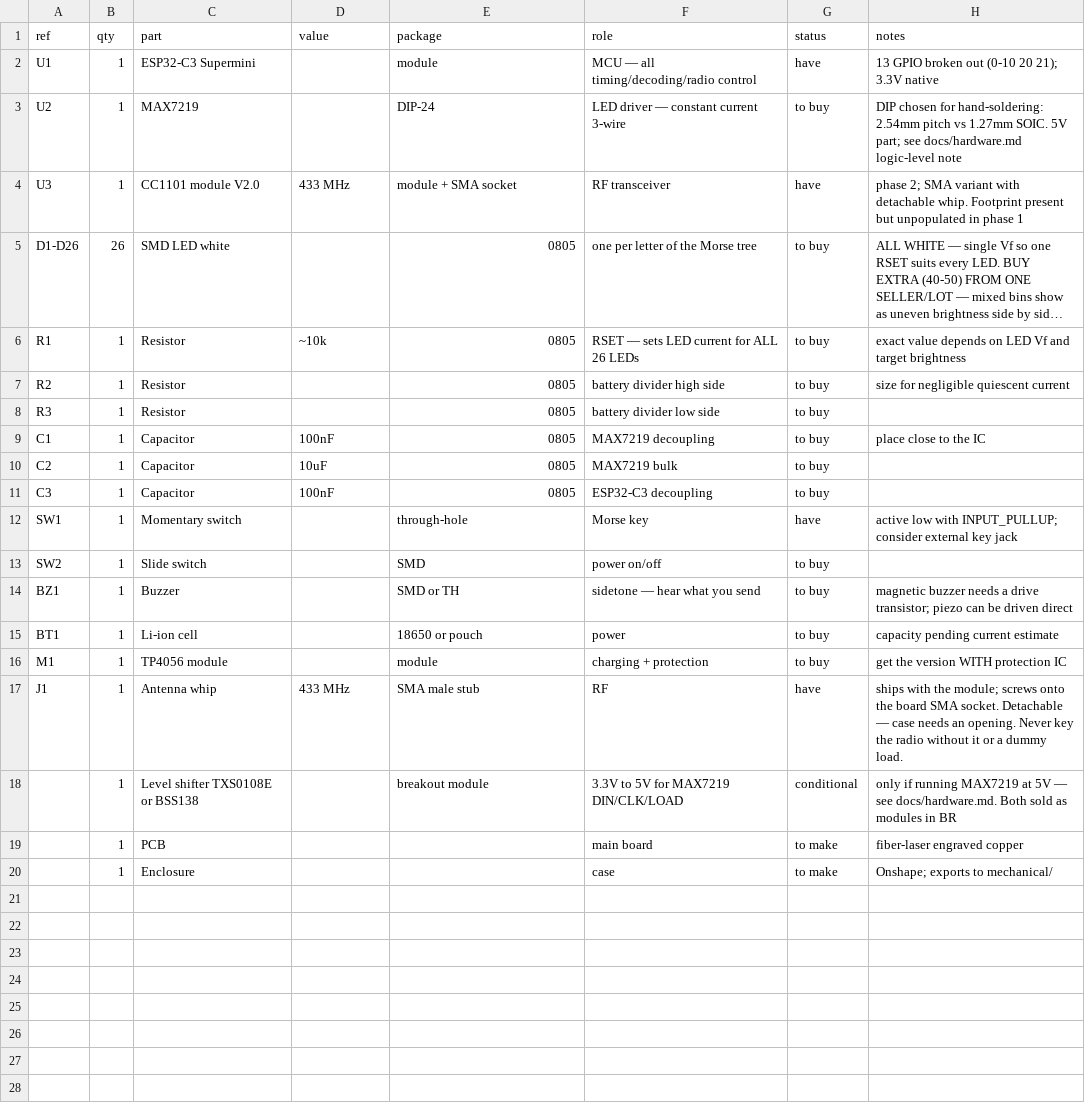
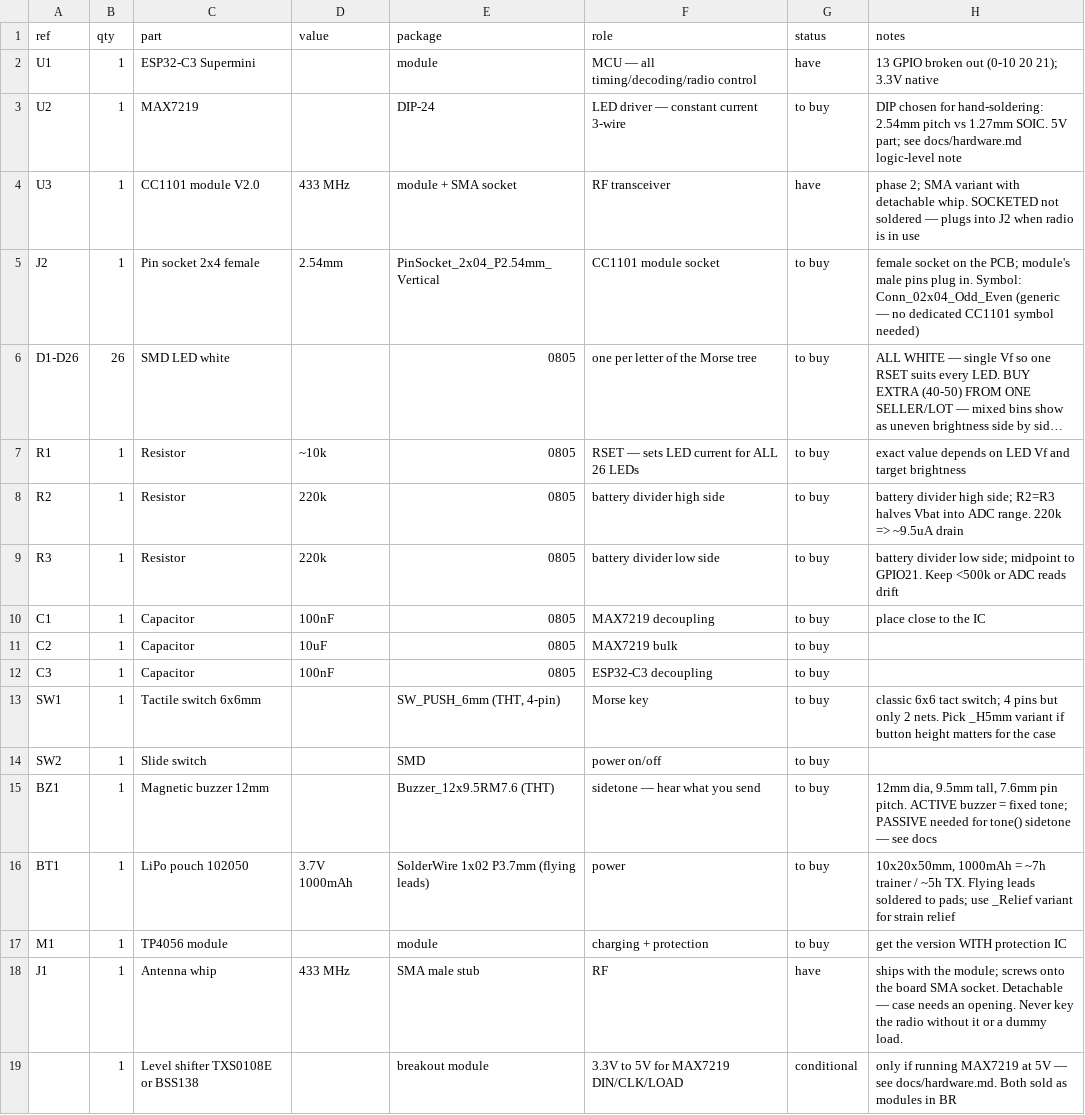
Before and after one commit to vinicius-cardoso/sparks, a CSV file: bom/bom.csv, drawn as a sheet; only a part is shown; the shorter side is filled out with more unchanged rows; long unchanged cells end in …; addresses are those after the commit; the diff names each change by its address in the sheet, - before the commit and + after, or states it on an @@ line.

Commit message:
Complete the schematic
Wire the full circuit: the 26-LED matrix, the MAX7219 driver, the
ESP32-C3, the CC1101 socket, the TP4056 charger and the battery
sense divider. ERC passes with no errors.

The LED matrix is verified against the Morse tree by exporting the
netlist and checking every diode: all 26 sit on the SEG/DIG pair
their letter's code requires, including the gaps at SEG3 and SEG5
in the DIG3 row where the non-English letters would be.

Set the battery divider to 220k/220k, halving cell voltage into the
ADC range for about 9.5 uA of drain.

Choose the remaining parts: a 12 mm magnetic buzzer, a 6 mm tactile
switch, and a 102050 1000 mAh LiPo pouch giving roughly seven hours
in trainer mode. Assign footprints to all 40 components.

Drop the CC1101 symbol. The board carries only an 8-pin socket, so
a generic Conn_02x04_Odd_Even describes it accurately and the module
plugs in only when the radio is used.

Register the local footprint libraries in fp-lib-table. They had
been added to design-block-lib-table, which is a different feature
and left the footprints unfindable. Also rename the TP4056
footprint's internal name to match its filename, since KiCad
resolves footprints by the internal name.

```diff
--- a/bom/bom.csv
+++ b/bom/bom.csv
-H4 (notes): …detachable whip. Footprint present but unpopulated in phase 1
+H4 (notes): …detachable whip. SOCKETED not soldered — plugs into J2 when radio is in use
+row 5: J2 | 1 | Pin socket 2x4 female | 2.54mm | PinSocket_2x04_P2.54mm_Vertical | CC1101 module socket | to buy | female socket on the PCB; module's male pins plug in. Symbol: Conn_02x04_Odd_Even (generic — no dedicated CC1101 symbol needed)
-D8:D9 (value): (empty)
+D8:D9 (value): 220k
-H8 (notes): size for negligible quiescent current
+H8 (notes): battery divider high side; R2=R3 halves Vbat into ADC range. 220k => ~9.5uA drain
-H9 (notes): (empty)
+H9 (notes): battery divider low side; midpoint to GPIO21. Keep <500k or ADC reads drift
-C13 (part): Momentary switch
+C13 (part): Tactile switch 6x6mm
-E13 (package): through-hole
+E13 (package): SW_PUSH_6mm (THT, 4-pin)
-G13 (status): have
+G13 (status): to buy
-H13 (notes): active low with INPUT_PULLUP; consider external key jack
+H13 (notes): classic 6x6 tact switch; 4 pins but only 2 nets. Pick _H5mm variant if button height matters for the case
-C15 (part): Buzzer
+C15 (part): Magnetic buzzer 12mm
-E15 (package): SMD or TH
+E15 (package): Buzzer_12x9.5RM7.6 (THT)
-H15 (notes): magnetic buzzer needs a drive transistor; piezo can be driven direct
+H15 (notes): 12mm dia, 9.5mm tall, 7.6mm pin pitch. ACTIVE buzzer = fixed tone; PASSIVE needed for tone() sidetone — see docs
-C16 (part): Li-ion cell
+C16 (part): LiPo pouch 102050
-D16 (value): (empty)
+D16 (value): 3.7V 1000mAh
-E16 (package): 18650 or pouch
+E16 (package): SolderWire 1x02 P3.7mm (flying leads)
-H16 (notes): capacity pending current estimate
+H16 (notes): 10x20x50mm, 1000mAh = ~7h trainer / ~5h TX. Flying leads soldered to pads; use _Relief variant for strain relief
```
Also changed, not shown: 9 other files.
